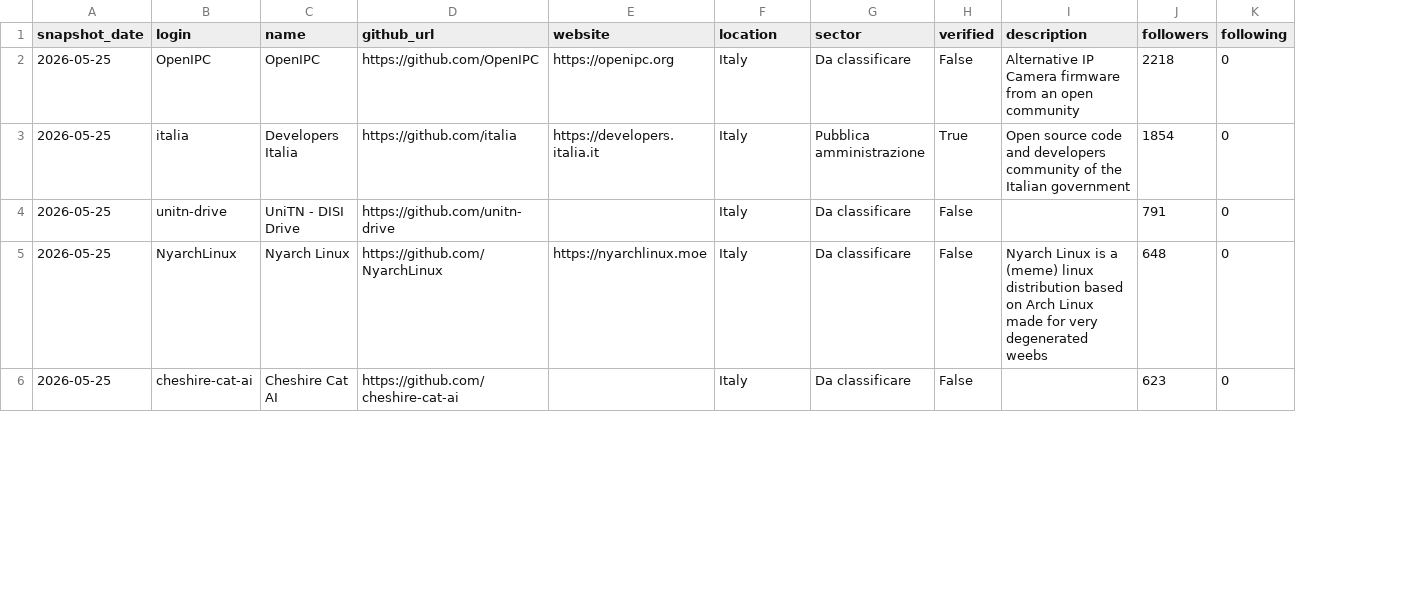
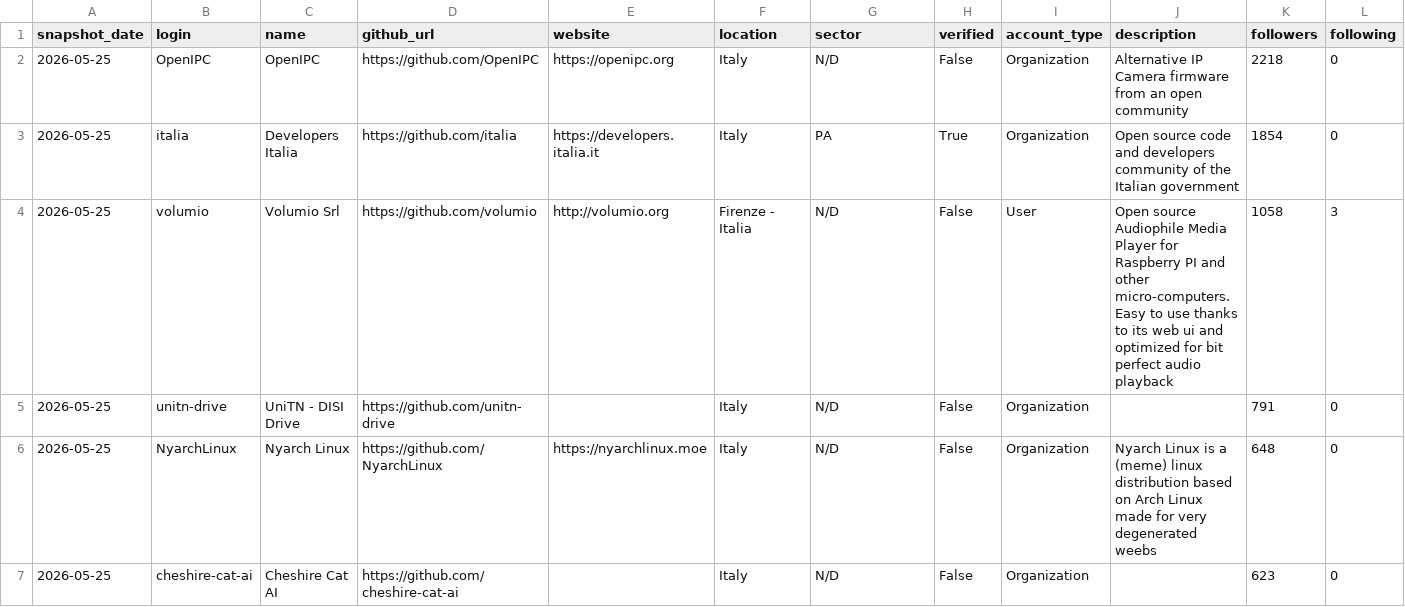
Before and after one commit to alterloop/github, a CSV file: data/2026/05/25/organizations.csv, drawn as a sheet; only a part is shown; addresses are those after the commit; rows hold the shown columns only; the diff covers the shown part only; the diff names each change by its address in the sheet, - before the commit and + after, or states it on an @@ line.

```diff
--- a/data/2026/05/25/organizations.csv
+++ b/data/2026/05/25/organizations.csv
+column I (account_type), rows 2-3: Organization | Organization; rows 5-7: all Organization
-G2 (sector): Da classificare
+G2 (sector): N/D
-G3 (sector): Pubblica amministrazione
+G3 (sector): PA
+row 4: 2026-05-25 | volumio | Volumio Srl | https://github.com/volumio | http://volumio.org | Firenze - Italia | N/D | False | User | Open source Audiophile Media Player for Raspberry PI and other micro-computers. Easy to use thanks to its web ui and optimized for bit perfect audio playback | 1058 | 3
-G5:G7 (sector): Da classificare
+G5:G7 (sector): N/D
```
Also changed, not shown: 16 edited cells elsewhere in this file, data/2026/05/25/trending.csv, 15 other files.
